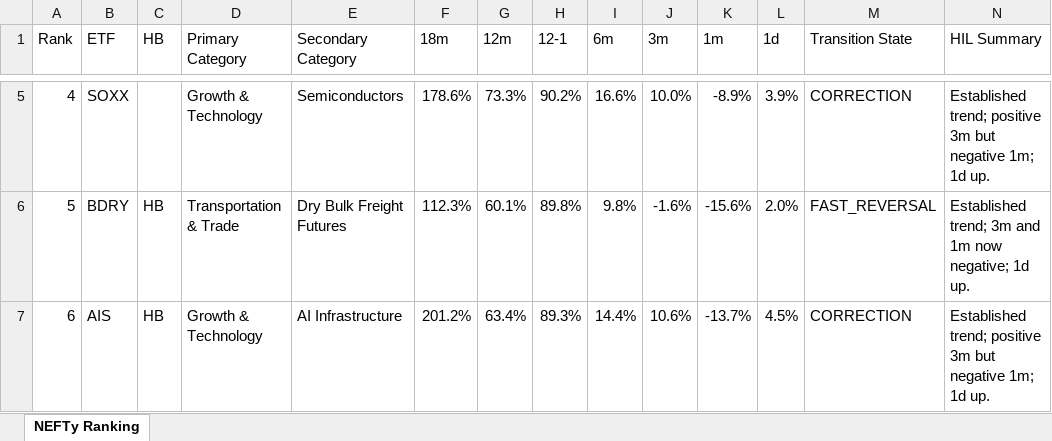
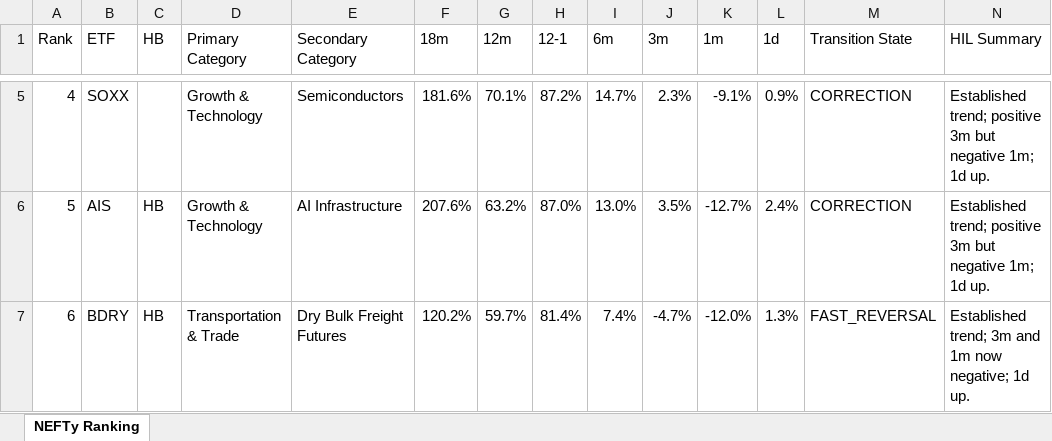
Before and after one commit to DarkMoonv1/NEFTy, an Excel workbook: NEFTy_LATEST.xlsx, sheet NEFTy Ranking, drawn as a sheet; only a part is shown, gaps mark what is left out; values as stored, in another font and other column widths than the file's, no cell formats; the diff covers the shown part only; the diff names each change by its address in the sheet, - before the commit and + after, or states it on an @@ line.

Commit message:
Update NEFTy_LATEST.xlsx

```diff
--- a/NEFTy_LATEST.xlsx (sheet NEFTy Ranking)
+++ b/NEFTy_LATEST.xlsx (sheet NEFTy Ranking)
-F5 (18m): 178.6%
+F5 (18m): 181.6%
-G5 (12m): 73.3%
+G5 (12m): 70.1%
-H5 (12-1): 90.2%
+H5 (12-1): 87.2%
-I5 (6m): 16.6%
+I5 (6m): 14.7%
-J5 (3m): 10.0%
+J5 (3m): 2.3%
-K5 (1m): -8.9%
+K5 (1m): -9.1%
-L5 (1d): 3.9%
+L5 (1d): 0.9%
-B6 (ETF): BDRY
+B6 (ETF): AIS
-D6 (Primary Category): Transportation & Trade
+D6 (Primary Category): Growth & Technology
-E6 (Secondary Category): Dry Bulk Freight Futures
+E6 (Secondary Category): AI Infrastructure
-F6 (18m): 112.3%
+F6 (18m): 207.6%
-G6 (12m): 60.1%
+G6 (12m): 63.2%
-H6 (12-1): 89.8%
+H6 (12-1): 87.0%
-I6 (6m): 9.8%
+I6 (6m): 13.0%
-J6 (3m): -1.6%
+J6 (3m): 3.5%
-K6 (1m): -15.6%
+K6 (1m): -12.7%
-L6 (1d): 2.0%
+L6 (1d): 2.4%
-M6 (Transition State): FAST_REVERSAL
+M6 (Transition State): CORRECTION
-N6 (HIL Summary): Established trend; 3m and 1m now negative; 1d up.
+N6 (HIL Summary): Established trend; positive 3m but negative 1m; 1d up.
-B7 (ETF): AIS
+B7 (ETF): BDRY
-D7 (Primary Category): Growth & Technology
+D7 (Primary Category): Transportation & Trade
-E7 (Secondary Category): AI Infrastructure
+E7 (Secondary Category): Dry Bulk Freight Futures
-F7 (18m): 201.2%
+F7 (18m): 120.2%
-G7 (12m): 63.4%
+G7 (12m): 59.7%
-H7 (12-1): 89.3%
+H7 (12-1): 81.4%
-I7 (6m): 14.4%
+I7 (6m): 7.4%
-J7 (3m): 10.6%
+J7 (3m): -4.7%
-K7 (1m): -13.7%
+K7 (1m): -12.0%
-L7 (1d): 4.5%
+L7 (1d): 1.3%
-M7 (Transition State): CORRECTION
+M7 (Transition State): FAST_REVERSAL
-N7 (HIL Summary): Established trend; positive 3m but negative 1m; 1d up.
+N7 (HIL Summary): Established trend; 3m and 1m now negative; 1d up.
```
Also changed, not shown: 1039 edited cells elsewhere in this sheet, cell formats.
